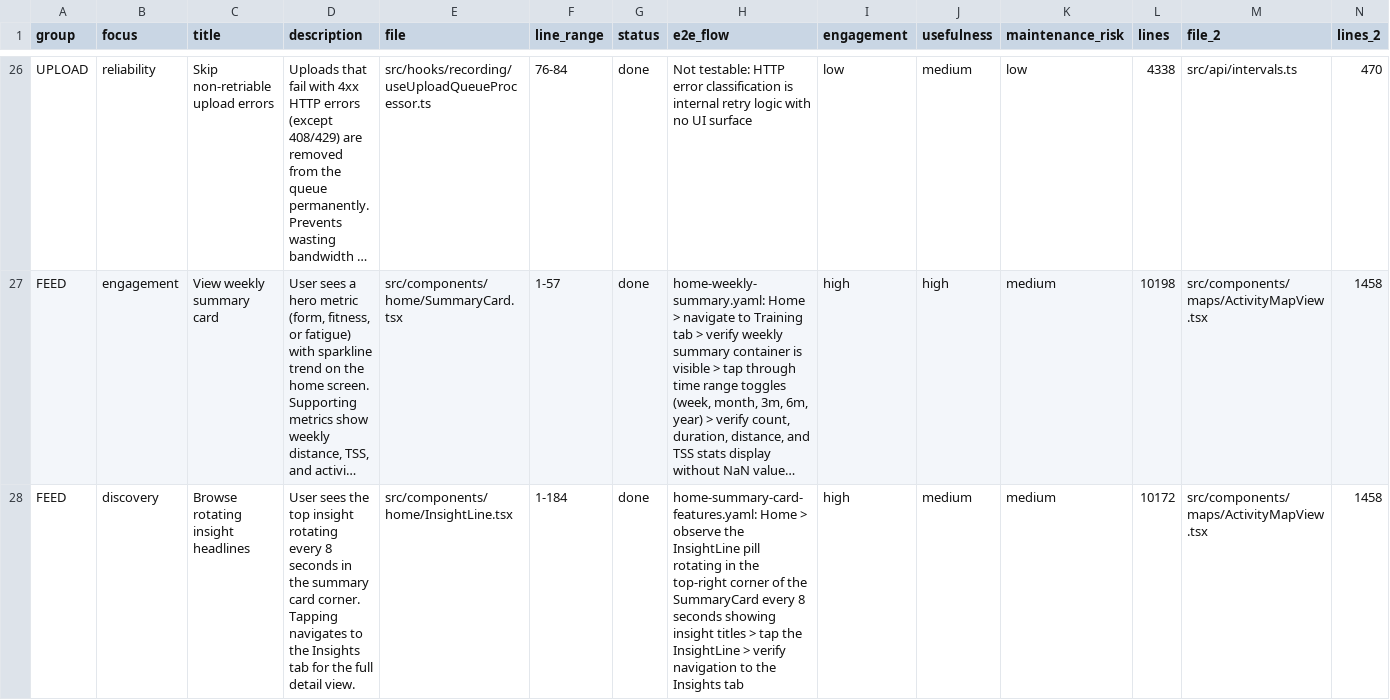
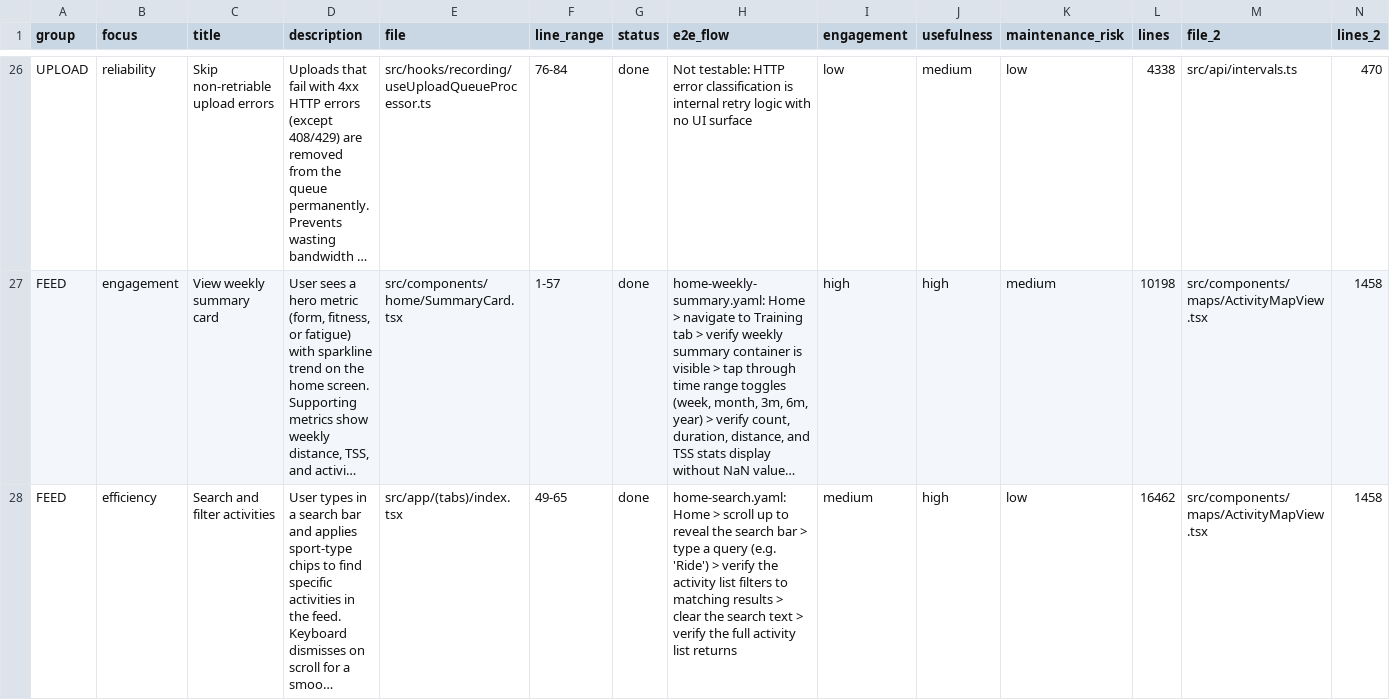
Before and after one commit to evanjt/veloq, a CSV file: docs/user-stories.csv, drawn as a sheet; only a part is shown, gaps mark what is left out; the shorter side is filled out with more unchanged rows; long unchanged cells end in …; rows hold the shown columns only; the diff covers the shown part only; the diff names each change by its address in the sheet, - before the commit and + after, or states it on an @@ line.

```diff
--- a/docs/user-stories.csv
+++ b/docs/user-stories.csv
-row 28: FEED | discovery | Browse rotating insight headlines | User sees the top insight rotating every 8 seconds in the summary card corner. Tapping navigates to the Insights tab for the full detail view. | src/components/home/InsightLine.tsx | 1-184 | done | home-summary-card-features.yaml: Home > observe the InsightLine pill rotating in the top-right corner of the SummaryCard every 8 seconds showing insight titles > tap the InsightLine > verify navigation to the Insights tab | high | medium | medium | 10172 | src/components/maps/ActivityMapView.tsx | 1458
```
Also changed, not shown: 1 removed row elsewhere in this file, 9 other files.
